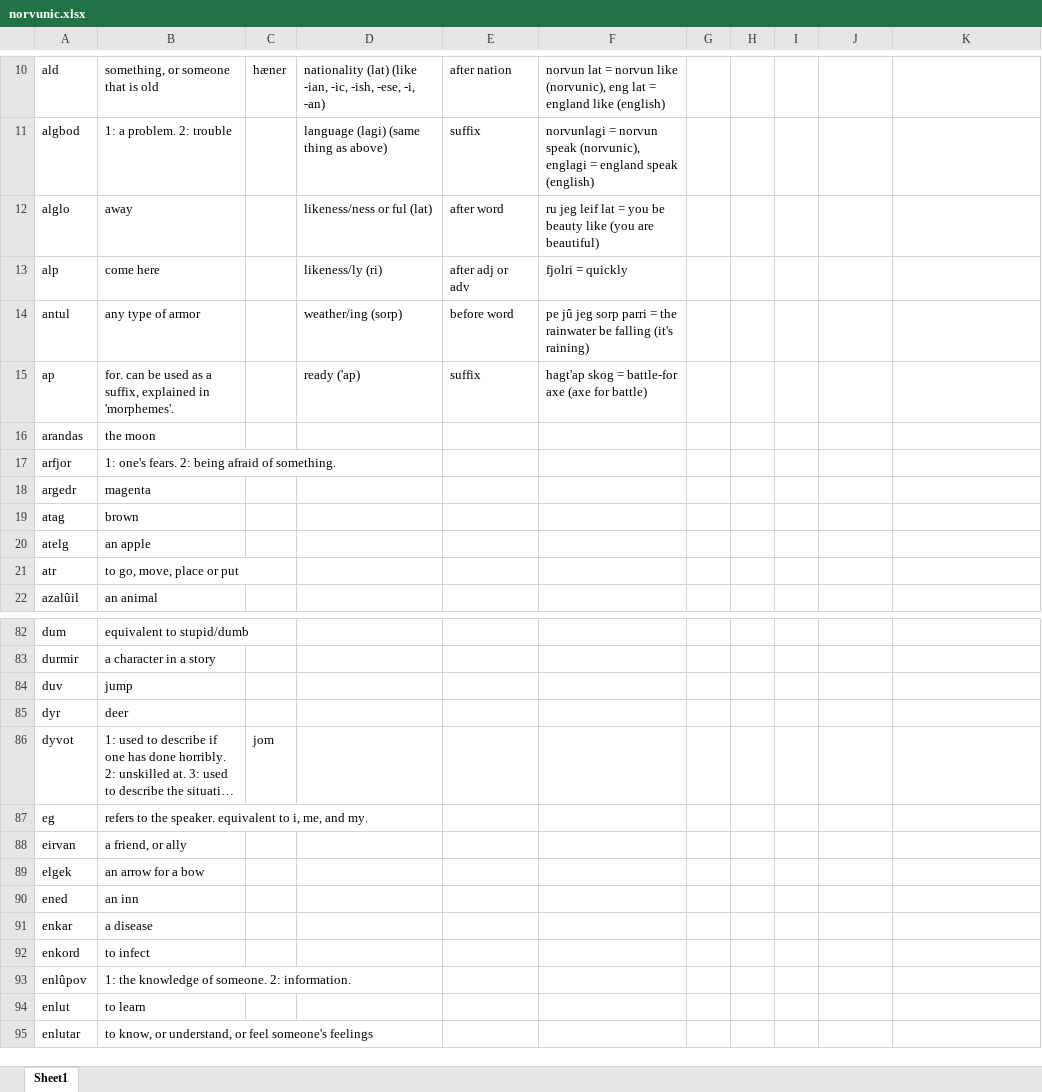
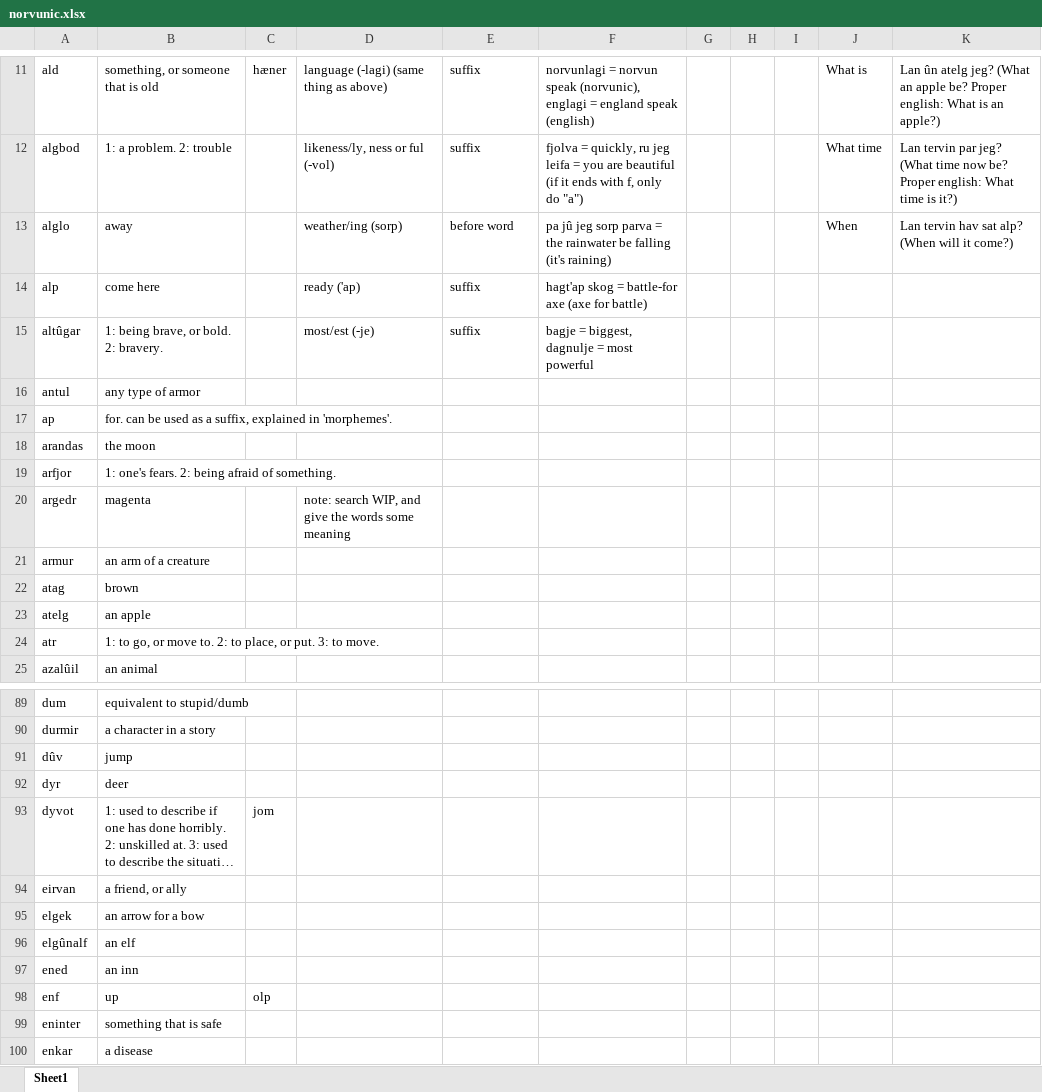
Before and after one commit to Oneo64/Aldpor, an Excel workbook: Conlangs/norvunic.xlsx, sheet Sheet1, drawn as a sheet; only a part is shown, gaps mark what is left out; the shorter side is filled out with more unchanged rows; long unchanged cells end in …; values as stored, in another font and other column widths than the file's, no borders; charts and pictures not drawn; removed rows and columns are numbered as before the commit, all else as after; the diff covers the shown part only; the diff names each change by its address in the sheet, - before the commit and + after, or states it on an @@ line.

```diff
--- a/Conlangs/norvunic.xlsx (sheet Sheet1)
+++ b/Conlangs/norvunic.xlsx (sheet Sheet1)
-D11: nationality (lat) (like -ian, -ic, -ish, -ese, -i, -an)
+D11: language (-lagi) (same thing as above)
-E11: after nation
+E11: suffix
-F11: norvun lat = norvun like (norvunic), eng lat = england like (english)
+F11: norvunlagi = norvun speak (norvunic), englagi = england speak (english)
-J11: (empty)
+J11: What is
-K11: (empty)
+K11: Lan ûn atelg jeg? (What an apple be? Proper english: What is an apple?)
-D12: language (lagi) (same thing as above)
+D12: likeness/ly, ness or ful (-vol)
-F12: norvunlagi = norvun speak (norvunic), englagi = england speak (english)
+F12: fjolva = quickly, ru jeg leifa = you are beautiful (if it ends with f, only do "a")
-J12: (empty)
+J12: What time
-K12: (empty)
+K12: Lan tervin par jeg? (What time now be? Proper english: What time is it?)
-D13: likeness/ness or ful (lat)
+D13: weather/ing (sorp)
-E13: after word
+E13: before word
-F13: ru jeg leif lat = you be beauty like (you are beautiful)
+F13: pa jû jeg sorp parva = the rainwater be falling (it's raining)
-J13: (empty)
+J13: When
-K13: (empty)
+K13: Lan tervin hav sat alp? (When will it come?)
-D14: likeness/ly (ri)
+D14: ready ('ap)
-E14: after adj or adv
+E14: suffix
-F14: fjolri = quickly
+F14: hagt'ap skog = battle-for axe (axe for battle)
+row 15: altûgar | 1: being brave, or bold. 2: bravery. |  | most/est (-je) | suffix | bagje = biggest, dagnulje = most powerful
-D16: weather/ing (sorp)
+D16: (empty)
-E16: before word
+E16: (empty)
-F16: pe jû jeg sorp parri = the rainwater be falling (it's raining)
+F16: (empty)
-D17: ready ('ap)
+D17: (empty)
-E17: suffix
+E17: (empty)
-F17: hagt'ap skog = battle-for axe (axe for battle)
+F17: (empty)
-D20: (empty)
+D20: note: search WIP, and give the words some meaning
+row 21: armur | an arm of a creature
-B24: to go, move, place or put
+B24: 1: to go, or move to. 2: to place, or put. 3: to move.
-A91: duv
+A91: dûv
-row 87: eg | refers to the speaker. equivalent to i, me, and my.
+row 96: elgûnalf | an elf
+row 98: enf | up | olp
+row 99: eninter | something that is safe
```
Also changed, not shown: 56 added rows, 7 removed rows, 1 moved row, 47 edited cells and cell formats elsewhere in this sheet.
